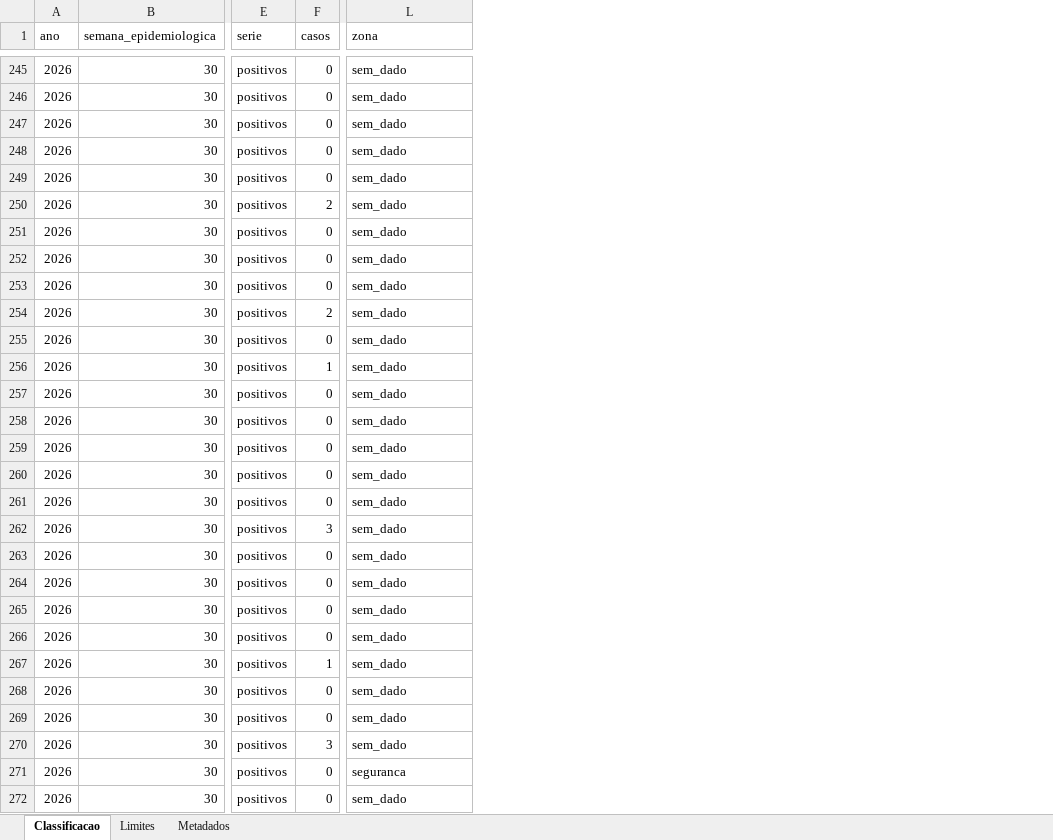
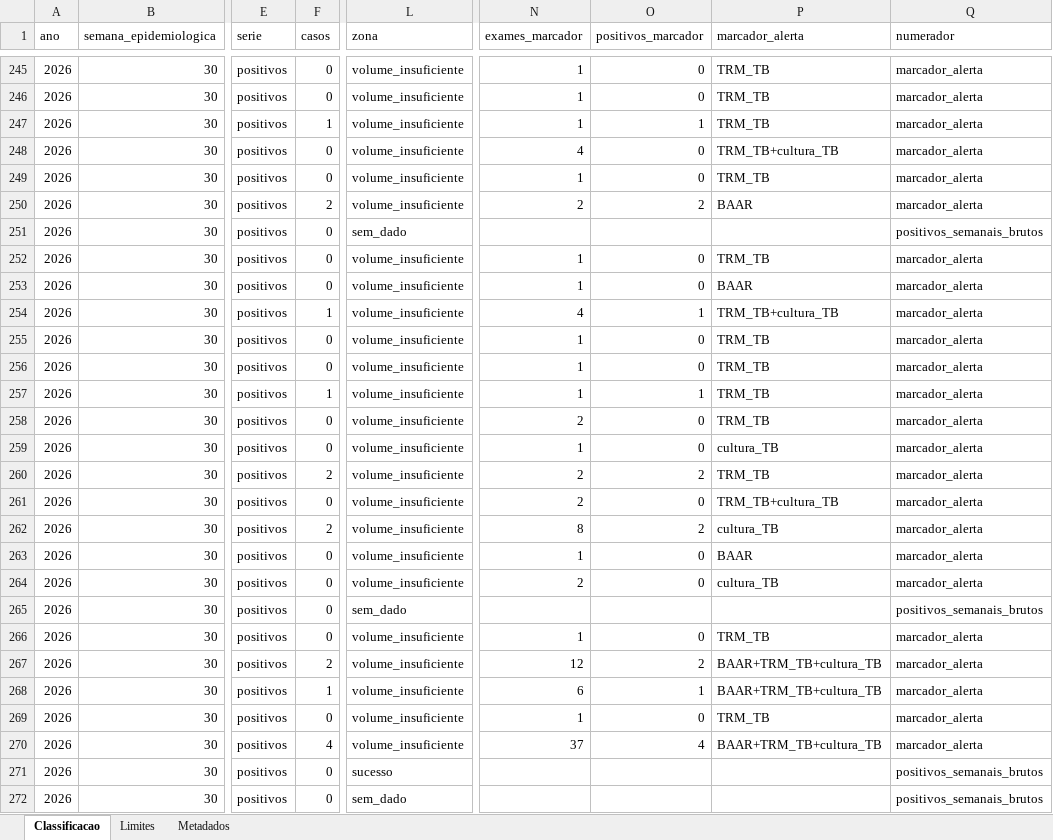
Before and after one commit to menandesneto51/LACEN-MT, an Excel workbook: saida_pipeline/canal_endemico.xlsx, sheet Classificacao, drawn as a sheet; only a part is shown, gaps mark what is left out; values as stored, in another font and other column widths than the file's, no borders; the diff covers the shown part only; the diff names each change by its address in the sheet, - before the commit and + after, or states it on an @@ line.

```diff
--- a/saida_pipeline/canal_endemico.xlsx (sheet Classificacao)
+++ b/saida_pipeline/canal_endemico.xlsx (sheet Classificacao)
+column N (exames_marcador), rows 245-270: 1 | 1 | 1 | 4 | 1 | 2 |  | 1 | 1 | 4 | 1 | 1 | 1 | 2 | 1 | 2 | 2 | 8 | 1 | 2 |  | 1 | 12 | 6 | 1 | 37
+column O (positivos_marcador), rows 245-270: 0 | 0 | 1 | 0 | 0 | 2 |  | 0 | 0 | 1 | 0 | 0 | 1 | 0 | 0 | 2 | 0 | 2 | 0 | 0 |  | 0 | 2 | 1 | 0 | 4
+column P (marcador_alerta), rows 245-270: TRM_TB | TRM_TB | TRM_TB | TRM_TB+cultura_TB | TRM_TB | BAAR |  | TRM_TB | BAAR | TRM_TB+cultura_TB | TRM_TB | TRM_TB | TRM_TB | TRM_TB | cultura_TB | TRM_TB | TRM_TB+cultura_TB | cultura_TB | BAAR | cultura_TB |  | TRM_TB | BAAR+TRM_TB+cultura_TB | BAAR+TRM_TB+cultura_TB | TRM_TB | BAAR+TRM_TB+cultura_TB
+column Q (numerador), rows 245-272: marcador_alerta | marcador_alerta | marcador_alerta | marcador_alerta | marcador_alerta | marcador_alerta | positivos_semanais_brutos | marcador_alerta | marcador_alerta | marcador_alerta | marcador_alerta | marcador_alerta | marcador_alerta | marcador_alerta | marcador_alerta | marcador_alerta | marcador_alerta | marcador_alerta | marcador_alerta | marcador_alerta | positivos_semanais_brutos | marcador_alerta | marcador_alerta | marcador_alerta | marcador_alerta | marcador_alerta | positivos_semanais_brutos | positivos_semanais_brutos
-L245:L250 (zona): sem_dado
+L245:L250 (zona): volume_insuficiente
-F247 (casos): 0
+F247 (casos): 1
-L252:L264 (zona): sem_dado
+L252:L264 (zona): volume_insuficiente
-F254 (casos): 2
+F254 (casos): 1
-F256 (casos): 1
+F256 (casos): 0
-F257 (casos): 0
+F257 (casos): 1
-F260 (casos): 0
+F260 (casos): 2
-F262 (casos): 3
+F262 (casos): 2
-L266:L270 (zona): sem_dado
+L266:L270 (zona): volume_insuficiente
-F267 (casos): 1
+F267 (casos): 2
-F268 (casos): 0
+F268 (casos): 1
-F270 (casos): 3
+F270 (casos): 4
-L271 (zona): seguranca
+L271 (zona): sucesso
```
Also changed, not shown: 177 edited cells elsewhere in this sheet, sheet Metadados, 35 other files.
